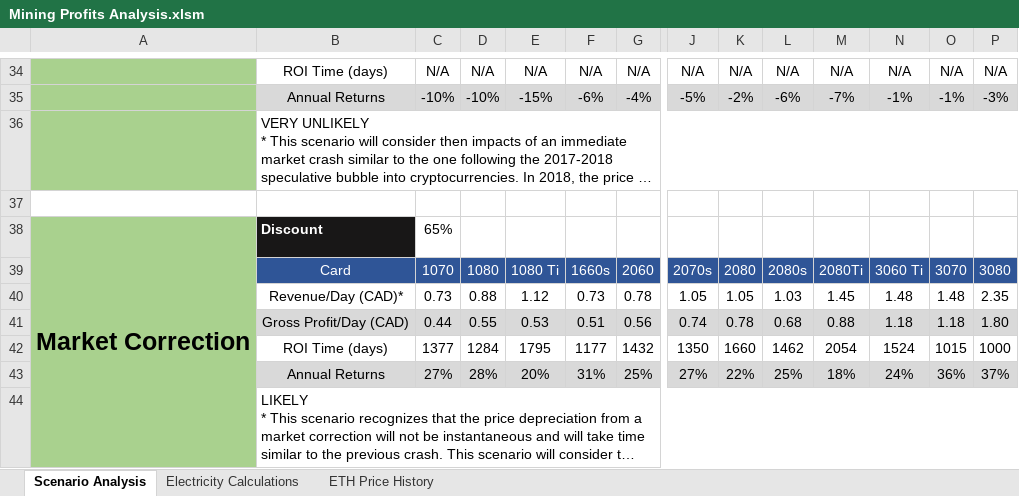
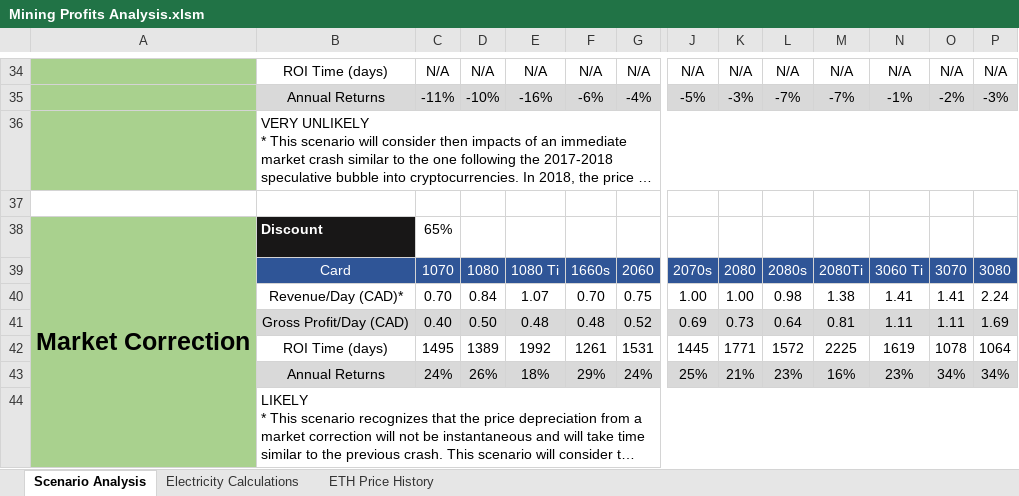
Before and after one commit to HoTofu/eth-gpu-mining-profitability, an Excel workbook: Mining Profits Analysis.xlsm, sheet Scenario Analysis, drawn as a sheet; only a part is shown, gaps mark what is left out; long unchanged cells end in …; values as stored, in another font and other column widths than the file's, no borders; charts and pictures not drawn; removed rows and columns are numbered as before the commit, all else as after; rows hold the shown columns only; the diff covers the shown part only; the diff names each change by its address in the sheet, - before the commit and + after, or states it on an @@ line.

Commit message:
Update Mining Profits Analysis.xlsm

```diff
--- a/Mining Profits Analysis.xlsm (sheet Scenario Analysis)
+++ b/Mining Profits Analysis.xlsm (sheet Scenario Analysis)
-C35: -10%
+C35: -11%
-E35: -15%
+E35: -16%
-K35: -2%
+K35: -3%
-L35: -6%
+L35: -7%
-O35: -1%
+O35: -2%
-row 40:  | Revenue/Day (CAD)* | 0.73 | 0.88 | 1.12 | 0.73 | 0.78 | 1.05 | 1.05 | 1.03 | 1.45 | 1.48 | 1.48 | 2.35
-row 41:  | Gross Profit/Day (CAD) | 0.44 | 0.55 | 0.53 | 0.51 | 0.56 | 0.74 | 0.78 | 0.68 | 0.88 | 1.18 | 1.18 | 1.80
-row 42:  | ROI Time (days) | 1377 | 1284 | 1795 | 1177 | 1432 | 1350 | 1660 | 1462 | 2054 | 1524 | 1015 | 1000
-row 43:  | Annual Returns | 27% | 28% | 20% | 31% | 25% | 27% | 22% | 25% | 18% | 24% | 36% | 37%
+row 40:  | Revenue/Day (CAD)* | 0.70 | 0.84 | 1.07 | 0.70 | 0.75 | 1.00 | 1.00 | 0.98 | 1.38 | 1.41 | 1.41 | 2.24
+row 41:  | Gross Profit/Day (CAD) | 0.40 | 0.50 | 0.48 | 0.48 | 0.52 | 0.69 | 0.73 | 0.64 | 0.81 | 1.11 | 1.11 | 1.69
+row 42:  | ROI Time (days) | 1495 | 1389 | 1992 | 1261 | 1531 | 1445 | 1771 | 1572 | 2225 | 1619 | 1078 | 1064
+row 43:  | Annual Returns | 24% | 26% | 18% | 29% | 24% | 25% | 21% | 23% | 16% | 23% | 34% | 34%
```
Also changed, not shown: 11 added rows, 11 removed rows, 5 edited cells, cell formats and merged cells elsewhere in this sheet, charts or pictures.
